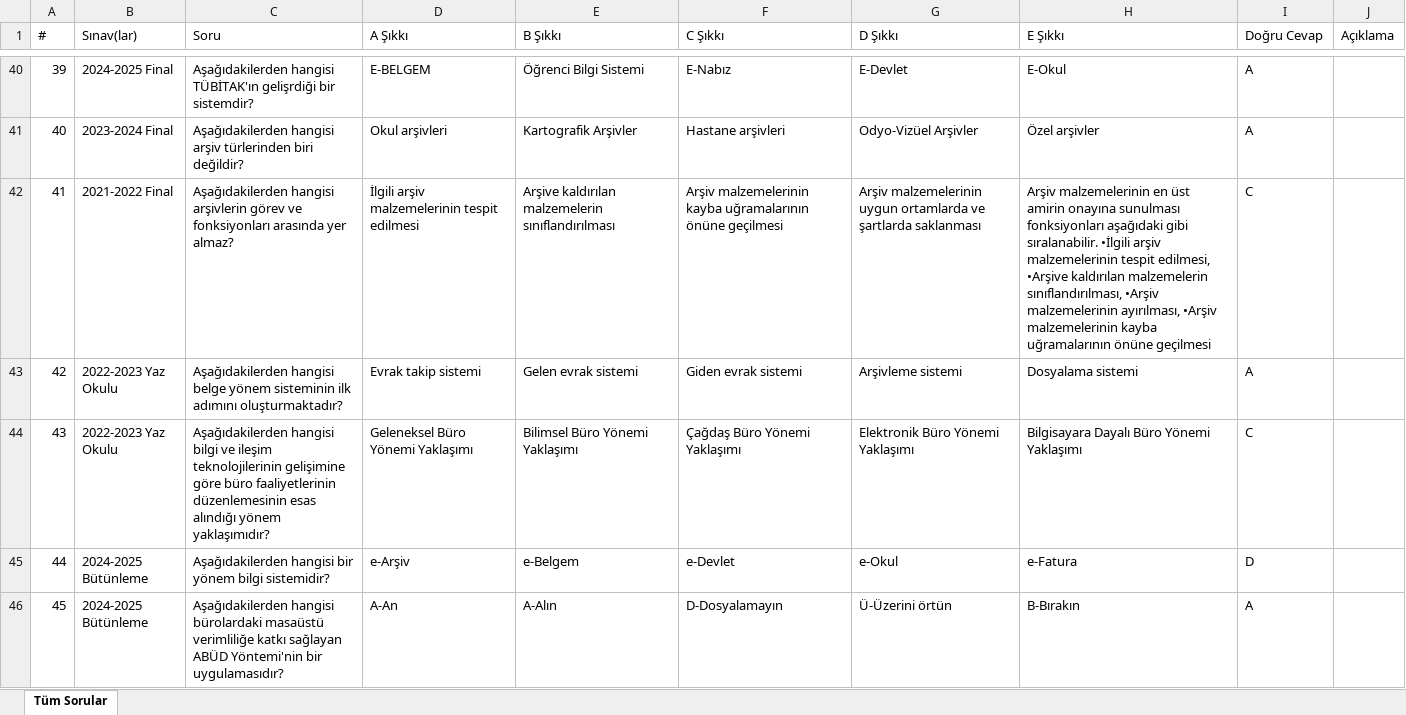
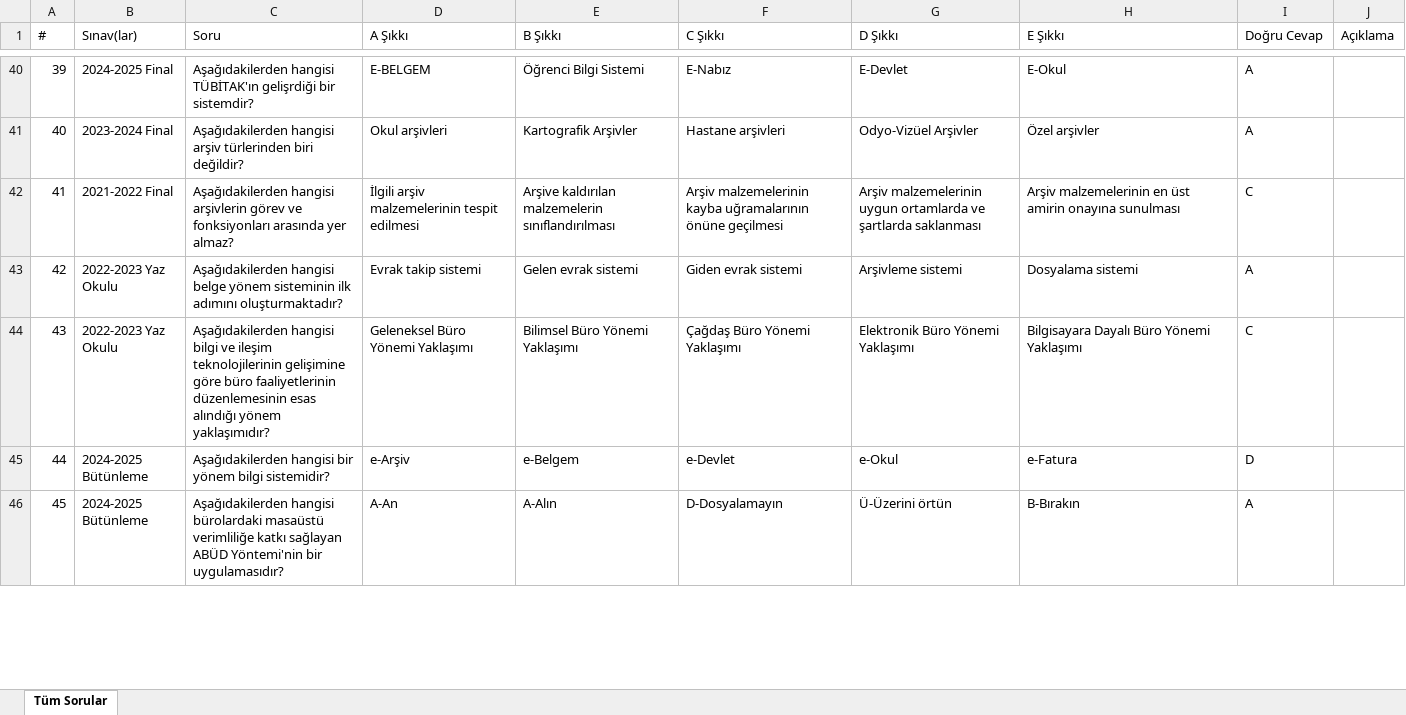
Before and after one commit to wo1fi3ms/ataaof-aday, an Excel workbook: 1_sinif/bahar/Dosyalama_ve_Arsivleme_Soru_Bankasi.xlsx, sheet Tüm Sorular, drawn as a sheet; only a part is shown, gaps mark what is left out; values as stored, in another font and other column widths than the file's, no borders; the diff covers the shown part only; the diff names each change by its address in the sheet, - before the commit and + after, or states it on an @@ line.

```diff
--- a/1_sinif/bahar/Dosyalama_ve_Arsivleme_Soru_Bankasi.xlsx (sheet Tüm Sorular)
+++ b/1_sinif/bahar/Dosyalama_ve_Arsivleme_Soru_Bankasi.xlsx (sheet Tüm Sorular)
-H42 (E Şıkkı): …onayına sunulması fonksiyonları aşağıdaki gibi sıralanabilir. •İlgili arşiv malzemelerinin tespit edilmesi, •Arşive kaldırılan malzemelerin sınıflandırılması, •Arşiv malzemelerinin ayırılması, •Arşiv malzemelerinin kayba uğramalarının önüne geçilmesi
+H42 (E Şıkkı): …onayına sunulması
```
Also changed, not shown: 29 edited cells elsewhere in this sheet, 1_sinif/bahar/Afet_ve_Acil_Durum_Mevzuati_Soru_Bankasi.xlsx, 1_sinif/bahar/Ilk_Yardim_ve_Acil_Saglik_Hizmetleri_Soru_Bankasi.xlsx, 9 other files.
